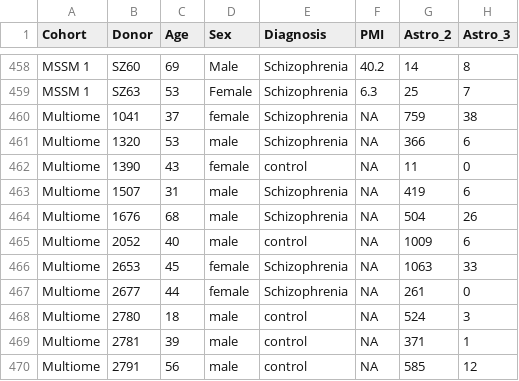
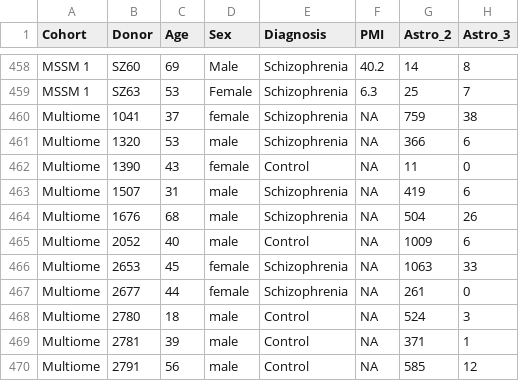
Before and after one commit to stripathy/scz_celltype_paper, a CSV file: snrnaseq/Compositional_analysis/Files/7_cohorts_metadata_names.csv, drawn as a sheet; only a part is shown, gaps mark what is left out; the diff names each change by its address in the sheet, - before the commit and + after, or states it on an @@ line.

```diff
--- a/snrnaseq/Compositional_analysis/Files/7_cohorts_metadata_names.csv
+++ b/snrnaseq/Compositional_analysis/Files/7_cohorts_metadata_names.csv
-E462 (Diagnosis): control
+E462 (Diagnosis): Control
-E465 (Diagnosis): control
+E465 (Diagnosis): Control
-E468:E470 (Diagnosis): control
+E468:E470 (Diagnosis): Control
```
Also changed, not shown: transcriptomic/data/figure_inputs/MANIFEST.tsv, 2 other files.
